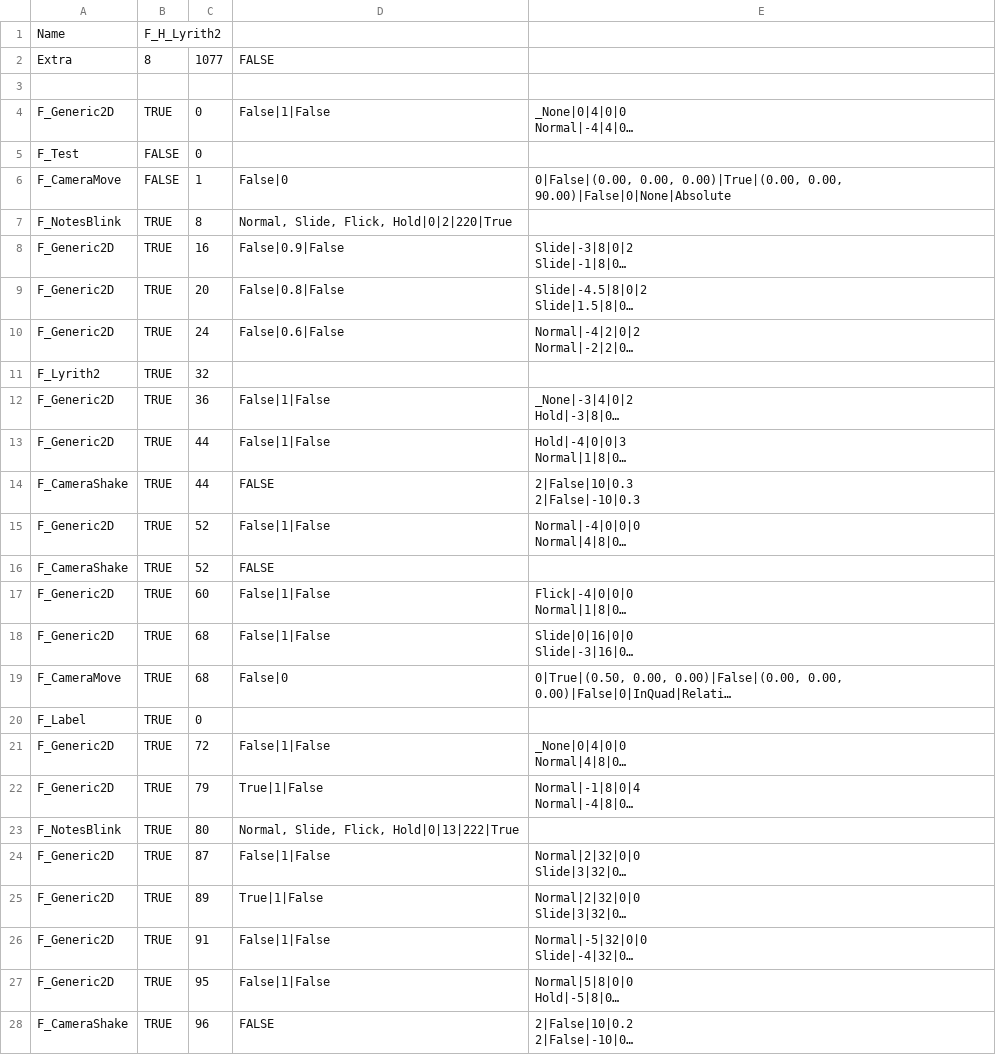
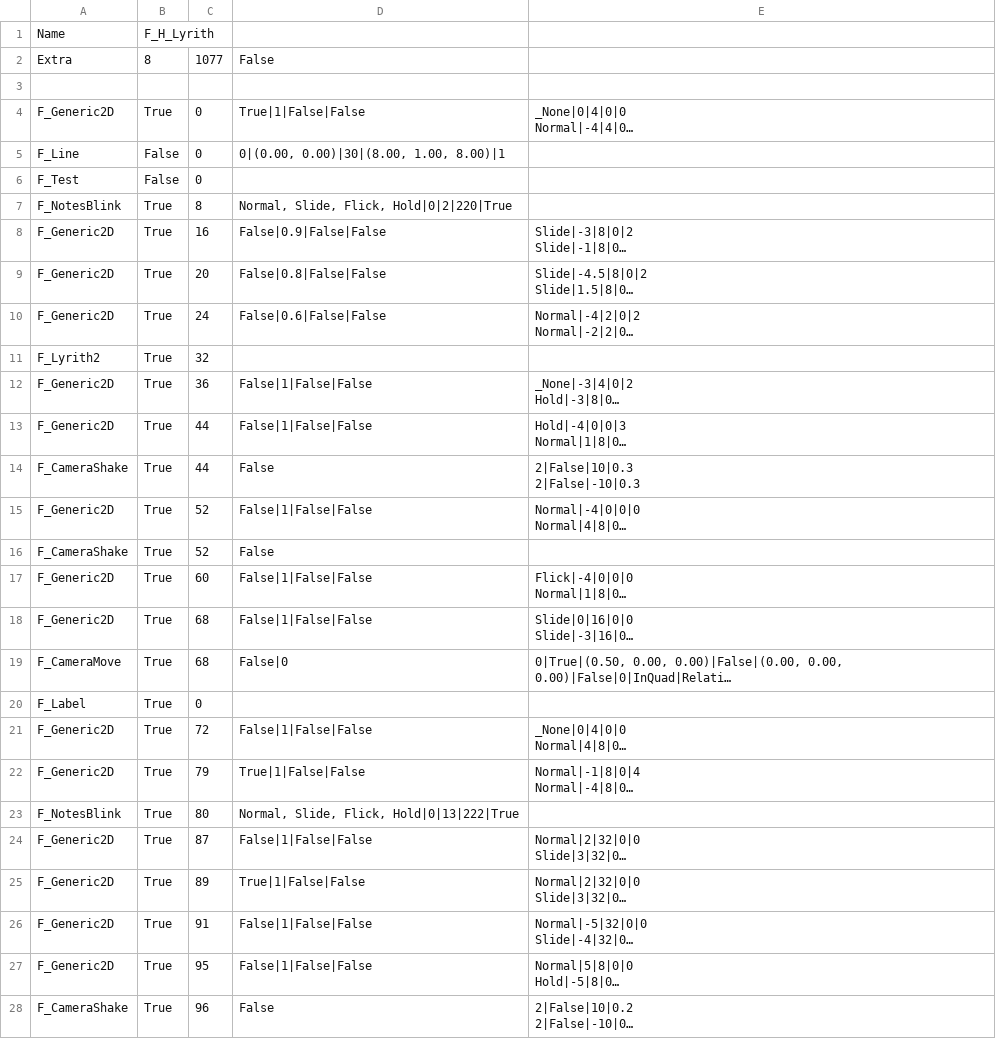
Before and after one commit to Mirin1281/RhythmGame, a CSV file: Assets/CSV/F_H_Lyrith 2.csv (was Assets/CSV/F_H_Lyrith 1.csv), drawn as a sheet; only a part is shown; long unchanged cells end in …; the diff covers the shown part only; the diff names each change by its address in the sheet, - before the commit and + after, or states it on an @@ line.

```diff
--- a/Assets/CSV/F_H_Lyrith 1.csv
+++ b/Assets/CSV/F_H_Lyrith 2.csv
-B1: F_H_Lyrith2
+B1: F_H_Lyrith
-D2: FALSE
+D2: False
-B4: TRUE
+B4: True
-D4: False|1|False
+D4: True|1|False|False
-A5: F_Test
+A5: F_Line
-B5:B6: FALSE
+B5:B6: False
-D5: (empty)
+D5: 0|(0.00, 0.00)|30|(8.00, 1.00, 8.00)|1
-A6: F_CameraMove
+A6: F_Test
-C6: 1
+C6: 0
-D6: False|0
+D6: (empty)
-E6: 0|False|(0.00, 0.00, 0.00)|True|(0.00, 0.00, 90.00)|False|0|None|Absolute
+E6: (empty)
-B7:B28: TRUE
+B7:B28: True
-D8: False|0.9|False
+D8: False|0.9|False|False
-D9: False|0.8|False
+D9: False|0.8|False|False
-D10: False|0.6|False
+D10: False|0.6|False|False
-D12:D13: False|1|False
+D12:D13: False|1|False|False
-D14: FALSE
+D14: False
-D15: False|1|False
+D15: False|1|False|False
-D16: FALSE
+D16: False
-D17:D18: False|1|False
+D17:D18: False|1|False|False
-D21: False|1|False
+D21: False|1|False|False
-D22: True|1|False
+D22: True|1|False|False
-D24: False|1|False
+D24: False|1|False|False
-D25: True|1|False
+D25: True|1|False|False
-D26:D27: False|1|False
+D26:D27: False|1|False|False
-D28: FALSE
+D28: False
```
Also changed, not shown: 133 edited cells elsewhere in this file, Assets/CSV/F_N_Lyrith 3.csv, 28 other files.
